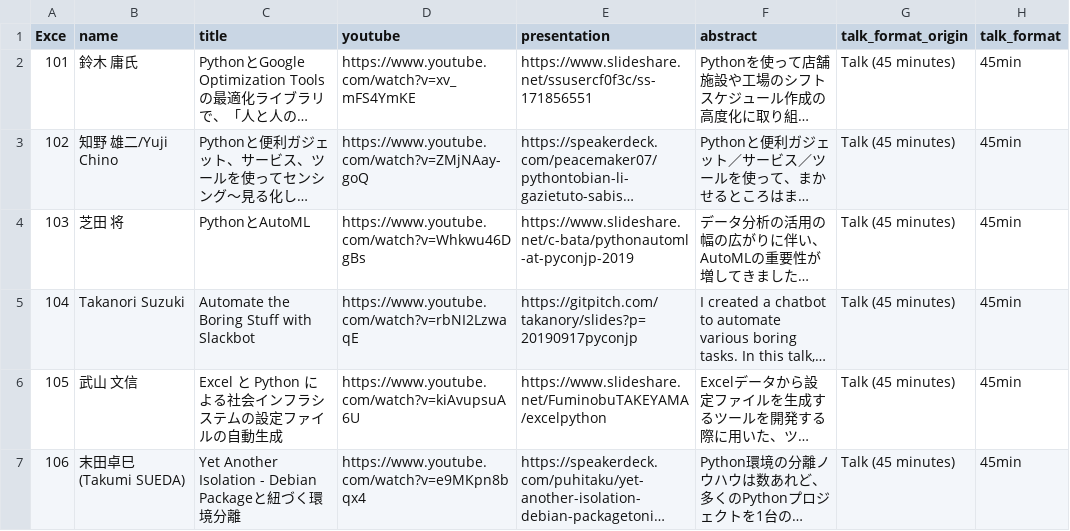
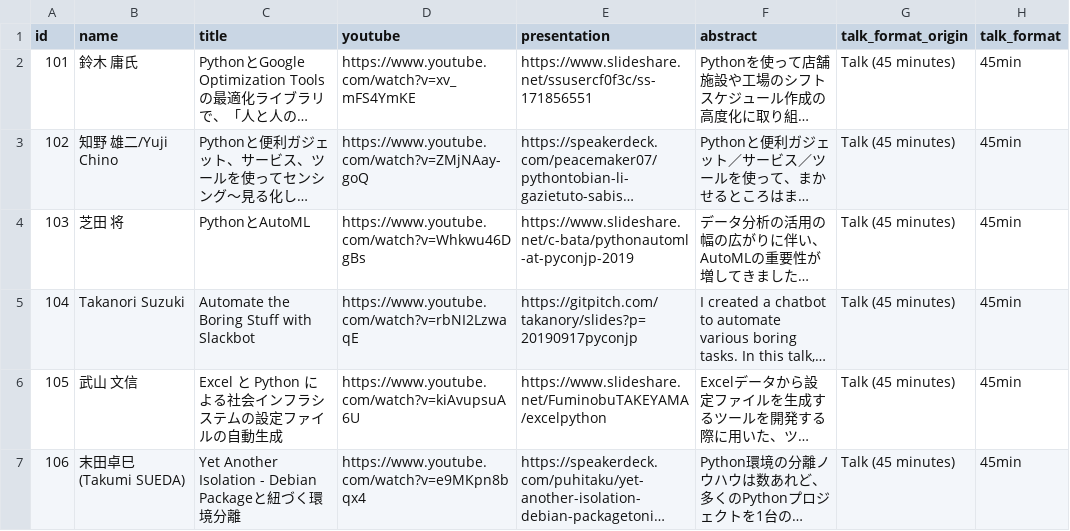
Before and after one commit to pyconjp/pycon.jp.2019, a CSV file: data/sessions.csv, drawn as a sheet; only a part is shown; long unchanged cells end in …; the diff names each change by its address in the sheet, - before the commit and + after, or states it on an @@ line.

```diff
--- a/data/sessions.csv
+++ b/data/sessions.csv
-A1: Exce
+A1: id
```
Also changed, not shown: 1 other file.
